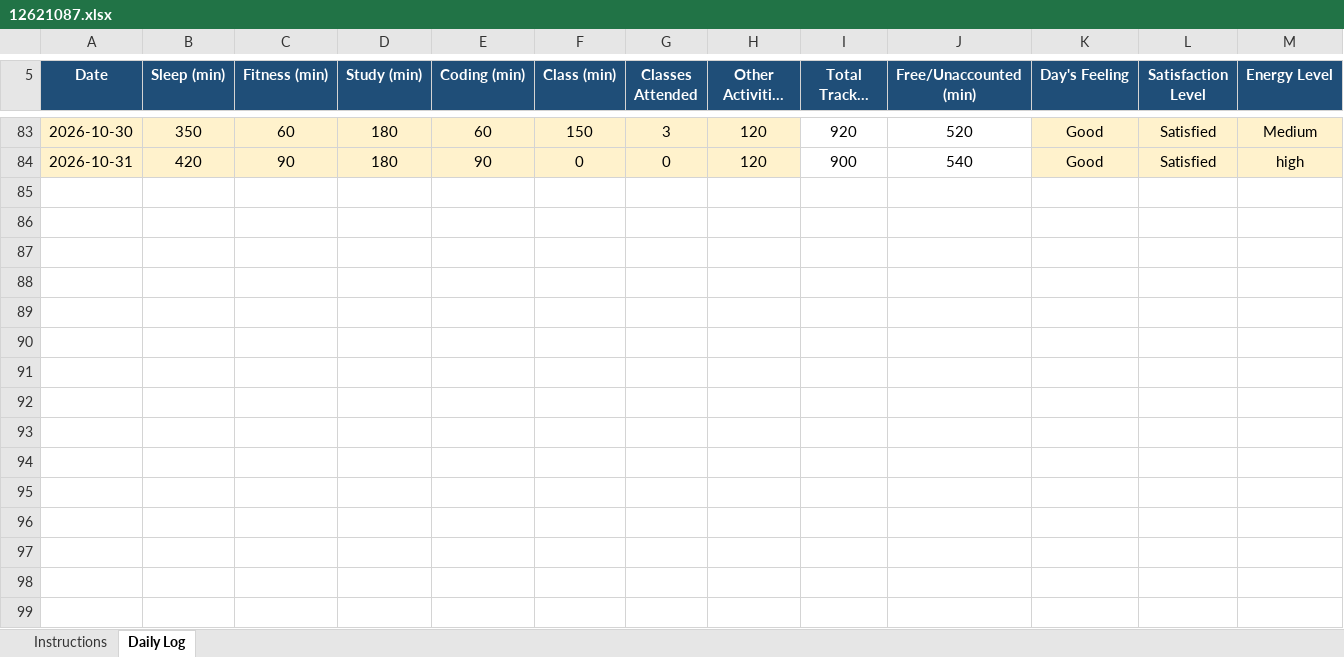
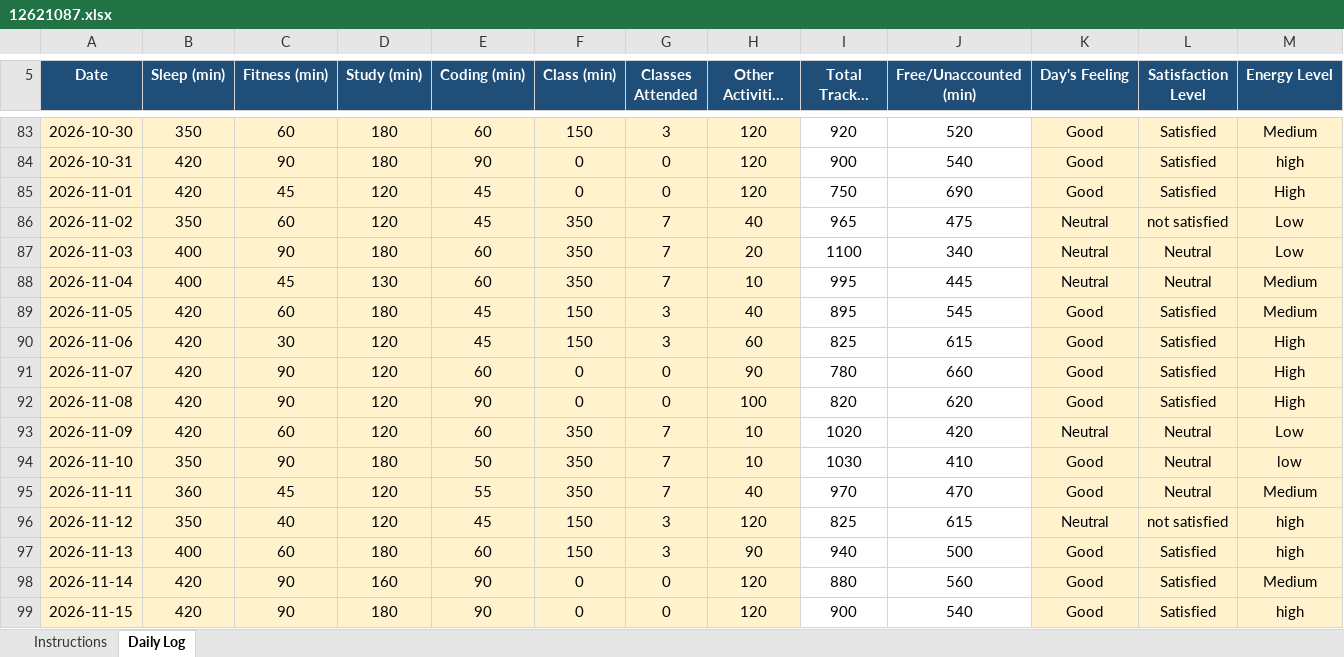
Before and after one commit to patelamresh689-ai/Amresh-kumar, an Excel workbook: 12621087.xlsx, sheet Daily Log, drawn as a sheet; only a part is shown, gaps mark what is left out; long unchanged cells end in …; values as stored, in another font and other column widths than the file's, no borders; conditional formats not drawn; rows hold the shown columns only; the diff names each change by its address in the sheet, - before the commit and + after, or states it on an @@ line.

Commit message:
Daily Routine

```diff
--- a/12621087.xlsx (sheet Daily Log)
+++ b/12621087.xlsx (sheet Daily Log)
+row 85: 2026-11-01 | 420 | 45 | 120 | 45 | 0 | 0 | 120 | 750 | 690 | Good | Satisfied | High
+row 86: 2026-11-02 | 350 | 60 | 120 | 45 | 350 | 7 | 40 | 965 | 475 | Neutral | not satisfied | Low
+row 87: 2026-11-03 | 400 | 90 | 180 | 60 | 350 | 7 | 20 | 1100 | 340 | Neutral | Neutral | Low
+row 88: 2026-11-04 | 400 | 45 | 130 | 60 | 350 | 7 | 10 | 995 | 445 | Neutral | Neutral | Medium
+row 89: 2026-11-05 | 420 | 60 | 180 | 45 | 150 | 3 | 40 | 895 | 545 | Good | Satisfied | Medium
+row 90: 2026-11-06 | 420 | 30 | 120 | 45 | 150 | 3 | 60 | 825 | 615 | Good | Satisfied | High
+row 91: 2026-11-07 | 420 | 90 | 120 | 60 | 0 | 0 | 90 | 780 | 660 | Good | Satisfied | High
+row 92: 2026-11-08 | 420 | 90 | 120 | 90 | 0 | 0 | 100 | 820 | 620 | Good | Satisfied | High
+row 93: 2026-11-09 | 420 | 60 | 120 | 60 | 350 | 7 | 10 | 1020 | 420 | Neutral | Neutral | Low
+row 94: 2026-11-10 | 350 | 90 | 180 | 50 | 350 | 7 | 10 | 1030 | 410 | Good | Neutral | low
+row 95: 2026-11-11 | 360 | 45 | 120 | 55 | 350 | 7 | 40 | 970 | 470 | Good | Neutral | Medium
+row 96: 2026-11-12 | 350 | 40 | 120 | 45 | 150 | 3 | 120 | 825 | 615 | Neutral | not satisfied | high
+row 97: 2026-11-13 | 400 | 60 | 180 | 60 | 150 | 3 | 90 | 940 | 500 | Good | Satisfied | high
+row 98: 2026-11-14 | 420 | 90 | 160 | 90 | 0 | 0 | 120 | 880 | 560 | Good | Satisfied | Medium
+row 99: 2026-11-15 | 420 | 90 | 180 | 90 | 0 | 0 | 120 | 900 | 540 | Good | Satisfied | high
```
